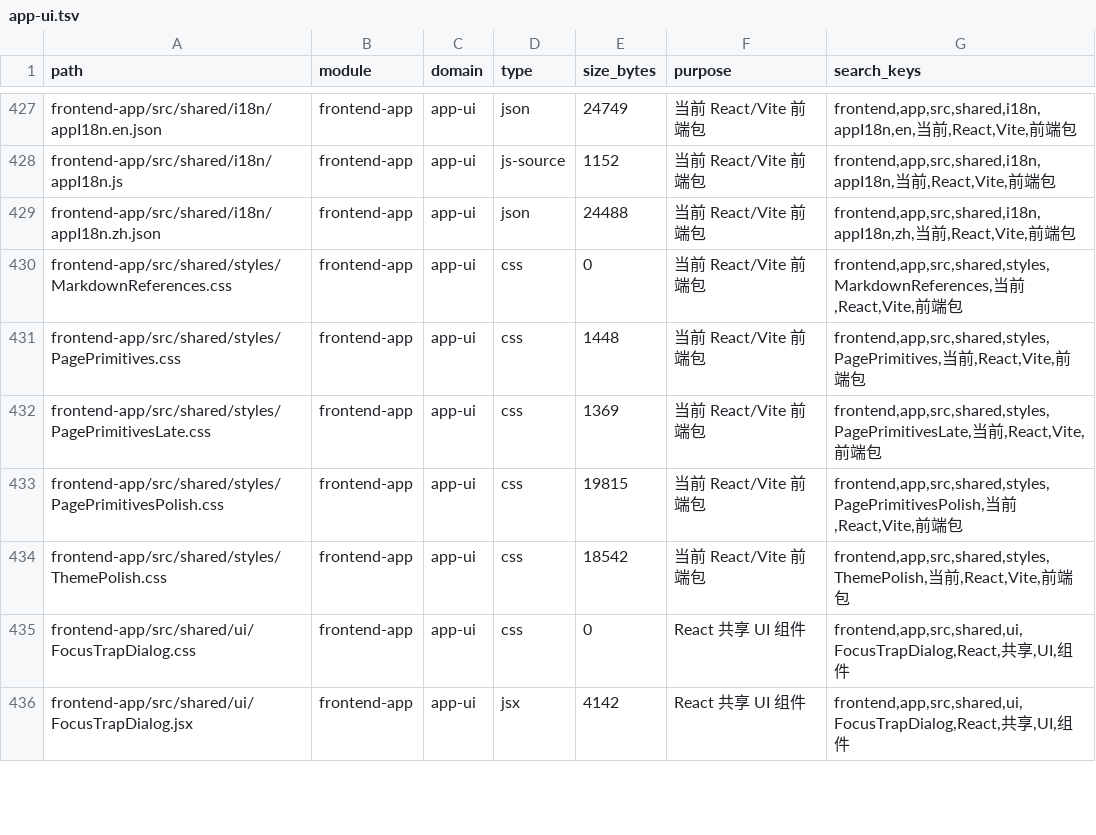
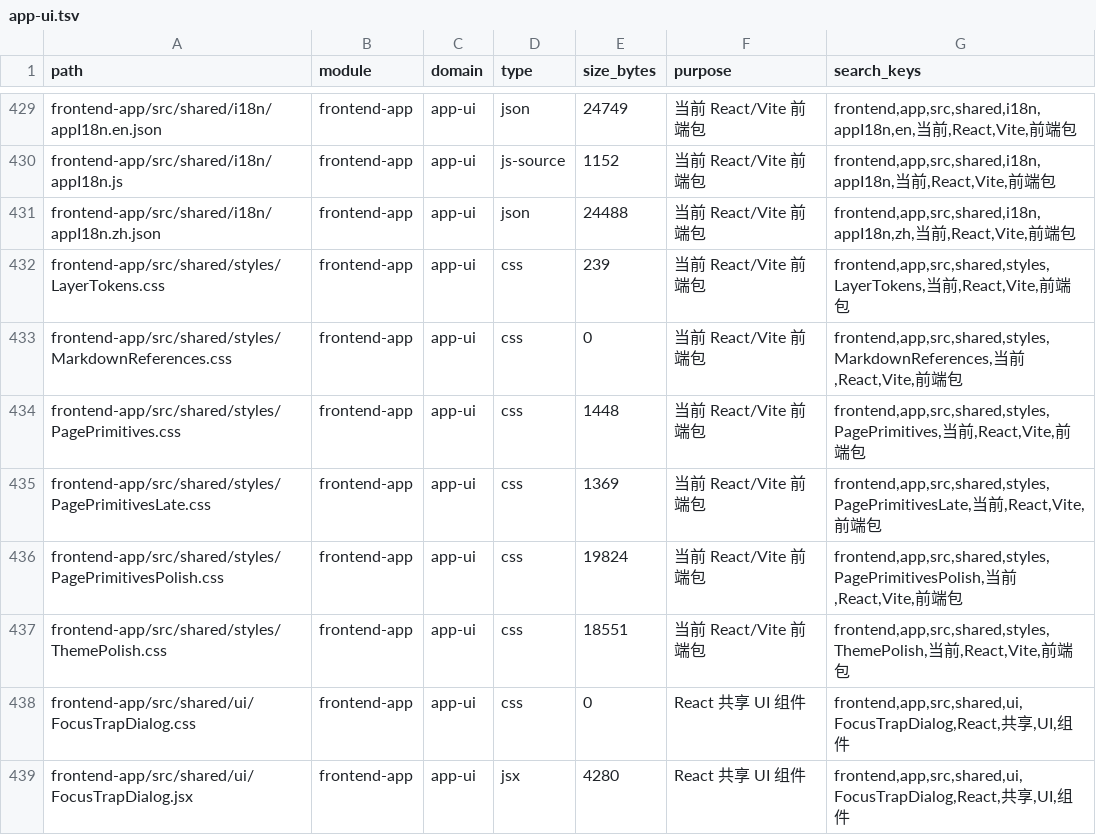
Before and after one commit to lihah111222333-cloud/Super-Dolphin-Agent-Cockpit, a TSV file: docs/doc/codemap/project-map/index/app-ui.tsv, drawn as a sheet; only a part is shown, gaps mark what is left out; the diff covers the shown part only.

Commit message:
feat(frontend): 统一语义层级与 overlay host

```diff
--- a/docs/doc/codemap/project-map/index/app-ui.tsv
+++ b/docs/doc/codemap/project-map/index/app-ui.tsv
@@ -429,2 +431,3 @@ frontend-app/src/shared/i18n/appI18n.js	frontend-app	app-ui	js-source	1152	当
 frontend-app/src/shared/i18n/appI18n.zh.json	frontend-app	app-ui	json	24488	当前 React/Vite 前端包	frontend,app,src,shared,i18n,appI18n,zh,当前,React,Vite,前端包
+frontend-app/src/shared/styles/LayerTokens.css	frontend-app	app-ui	css	239	当前 React/Vite 前端包	frontend,app,src,shared,styles,LayerTokens,当前,React,Vite,前端包
 frontend-app/src/shared/styles/MarkdownReferences.css	frontend-app	app-ui	css	0	当前 React/Vite 前端包	frontend,app,src,shared,styles,MarkdownReferences,当前,React,Vite,前端包
@@ -432,5 +435,5 @@ frontend-app/src/shared/styles/PagePrimitives.css	frontend-app	app-ui	css	1448
 frontend-app/src/shared/styles/PagePrimitivesLate.css	frontend-app	app-ui	css	1369	当前 React/Vite 前端包	frontend,app,src,shared,styles,PagePrimitivesLate,当前,React,Vite,前端包
-frontend-app/src/shared/styles/PagePrimitivesPolish.css	frontend-app	app-ui	css	19815	当前 React/Vite 前端包	frontend,app,src,shared,styles,PagePrimitivesPolish,当前,React,Vite,前端包
-frontend-app/src/shared/styles/ThemePolish.css	frontend-app	app-ui	css	18542	当前 React/Vite 前端包	frontend,app,src,shared,styles,ThemePolish,当前,React,Vite,前端包
+frontend-app/src/shared/styles/PagePrimitivesPolish.css	frontend-app	app-ui	css	19824	当前 React/Vite 前端包	frontend,app,src,shared,styles,PagePrimitivesPolish,当前,React,Vite,前端包
+frontend-app/src/shared/styles/ThemePolish.css	frontend-app	app-ui	css	18551	当前 React/Vite 前端包	frontend,app,src,shared,styles,ThemePolish,当前,React,Vite,前端包
 frontend-app/src/shared/ui/FocusTrapDialog.css	frontend-app	app-ui	css	0	React 共享 UI 组件	frontend,app,src,shared,ui,FocusTrapDialog,React,共享,UI,组件
-frontend-app/src/shared/ui/FocusTrapDialog.jsx	frontend-app	app-ui	jsx	4142	React 共享 UI 组件	frontend,app,src,shared,ui,FocusTrapDialog,React,共享,UI,组件
+frontend-app/src/shared/ui/FocusTrapDialog.jsx	frontend-app	app-ui	jsx	4280	React 共享 UI 组件	frontend,app,src,shared,ui,FocusTrapDialog,React,共享,UI,组件
```
Also changed, not shown: 4 added rows and 23 edited cells elsewhere in this file, docs/doc/codemap/project-map/index/docs-agent.tsv, 35 other files.
